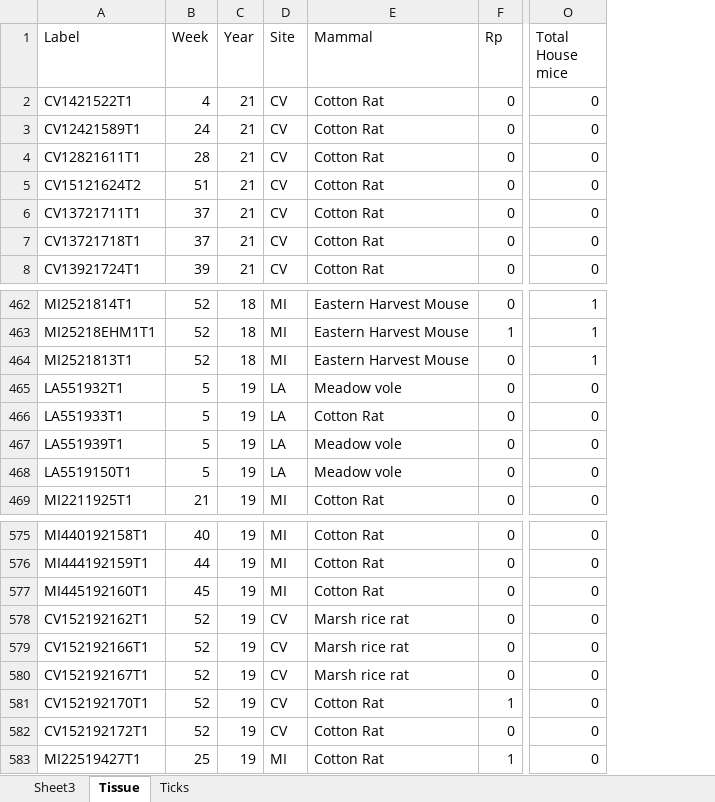
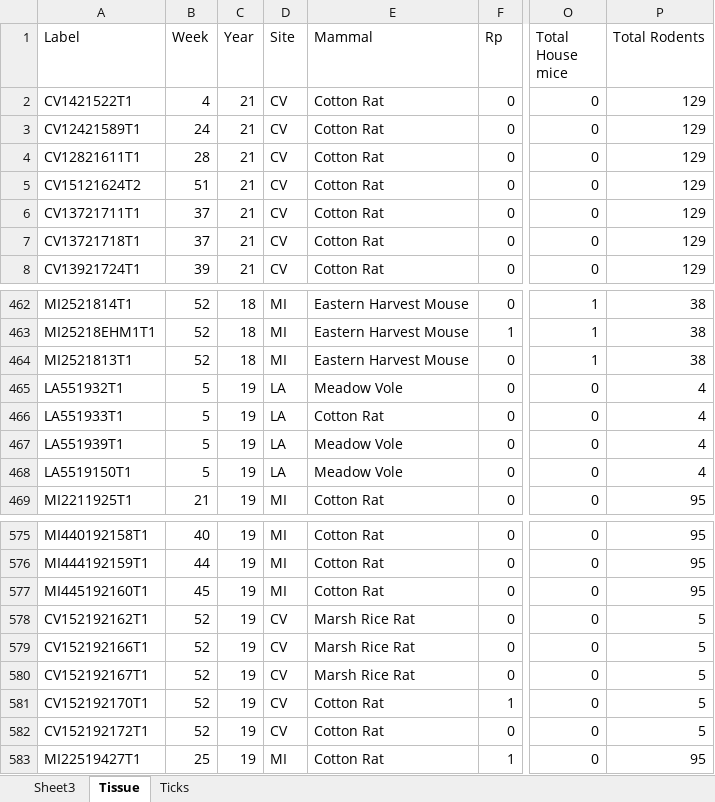
Before and after one commit to cespada0/ESA_Ticksrats, an Excel workbook: 2020-2021 Non-Ixodes Extracted Rodent Ticks and Tissues.xlsx, sheet Tissue, drawn as a sheet; only a part is shown, gaps mark what is left out; values as stored, in another font and other column widths than the file's, no cell formats; the diff names each change by its address in the sheet, - before the commit and + after, or states it on an @@ line.

```diff
--- a/2020-2021 Non-Ixodes Extracted Rodent Ticks and Tissues.xlsx (sheet Tissue)
+++ b/2020-2021 Non-Ixodes Extracted Rodent Ticks and Tissues.xlsx (sheet Tissue)
+column P (Total Rodents), rows 2-8: all 129; rows 462-469: 38 | 38 | 38 | 4 | 4 | 4 | 4 | 95; rows 575-583: 95 | 95 | 95 | 5 | 5 | 5 | 5 | 5 | 95
-E465 (Mammal): Meadow vole
+E465 (Mammal): Meadow Vole
-E467:E468 (Mammal): Meadow vole
+E467:E468 (Mammal): Meadow Vole
-E578:E580 (Mammal): Marsh rice rat
+E578:E580 (Mammal): Marsh Rice Rat
```
Also changed, not shown: cell formats, 1 other file.
